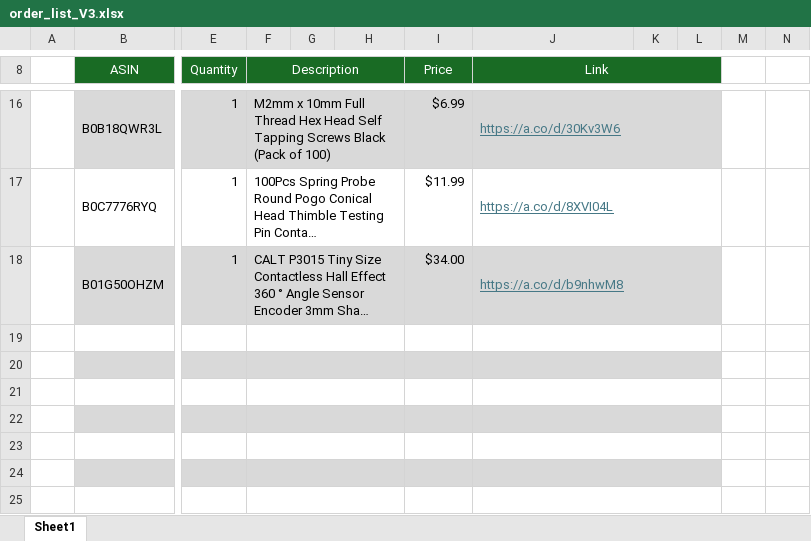
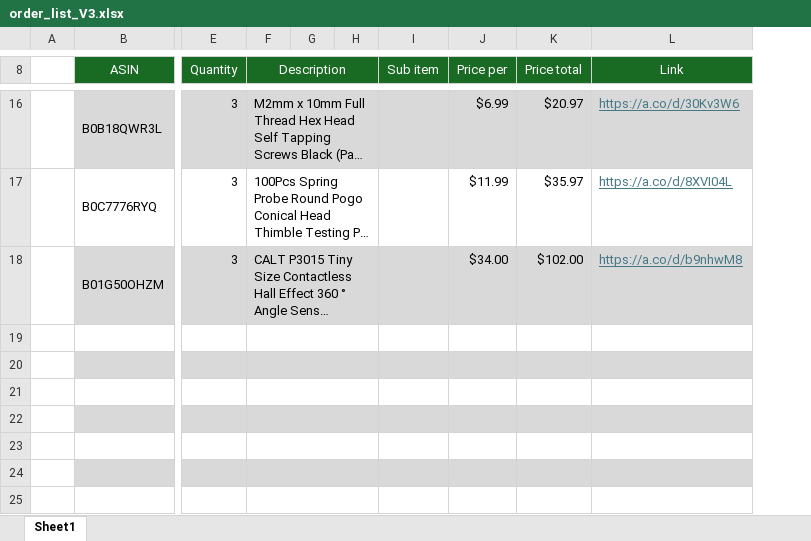
Before and after one commit to avalov05/mice_task, an Excel workbook: documentation/order_list_V3.xlsx, sheet Sheet1, drawn as a sheet; only a part is shown, gaps mark what is left out; long unchanged cells end in …; values as stored, in another font and other column widths than the file's, no borders; removed rows and columns are numbered as before the commit, all else as after; the diff covers the shown part only; the diff names each change by its address in the sheet, - before the commit and + after, or states it on an @@ line.

Commit message:
Added sub description column

```diff
--- a/documentation/order_list_V3.xlsx (sheet Sheet1)
+++ b/documentation/order_list_V3.xlsx (sheet Sheet1)
+column H, empty
+column K (Price total), rows 16-18: $20.97 | $35.97 | $102.00
-column K, empty
-column L, empty
-column M, empty
-column N, empty
-F8:H9 merged
+F8:H9 merged
-I8: (empty)
+I8: Sub item
+I8:I9 merged
-J8: Price
+J8: Price per
-E16:E18 (Quantity): 1
+E16:E18 (Quantity): 3
-F16:H16 merged
+F16:H16 merged
-J16:L16 merged
-F17:H17 merged
+F17:H17 merged
-J17:L17 merged
-F18:H18 merged
+F18:H18 merged
-J18:L18 merged
-F19:H19 merged
+F19:H19 merged
-J19:L19 merged
-F20:H20 merged
+F20:H20 merged
-J20:L20 merged
-F21:H21 merged
+F21:H21 merged
-J21:L21 merged
-F22:H22 merged
+F22:H22 merged
-J22:L22 merged
-F23:H23 merged
+F23:H23 merged
-J23:L23 merged
-F24:H24 merged
+F24:H24 merged
-J24:L24 merged
-F25:H25 merged
+F25:H25 merged
-J25:L25 merged
```
Also changed, not shown: 9 edited cells and merged cells elsewhere in this sheet.
